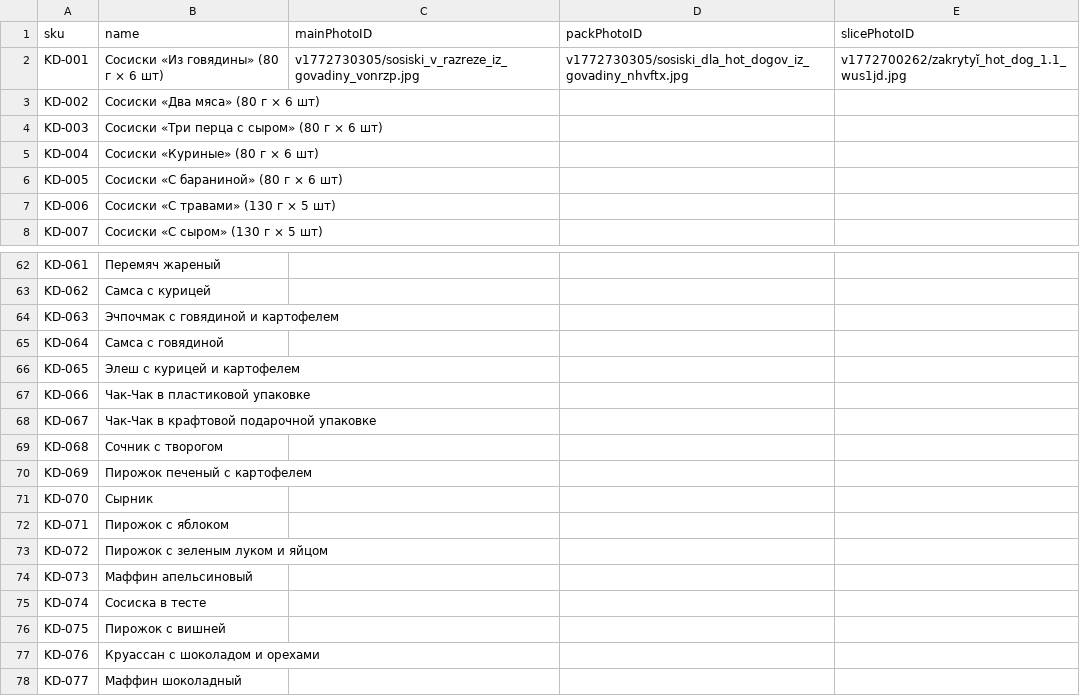
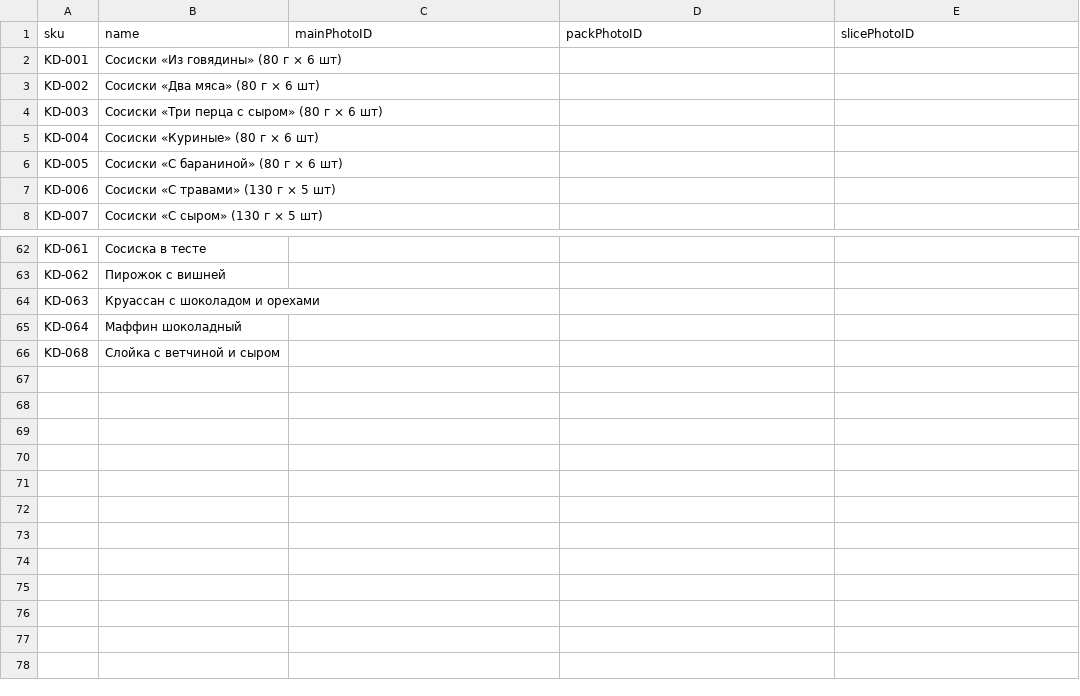
Before and after one commit to sltndevelopments/pepperoni-api, a CSV file: docs/ids-for-google-sheet.csv, drawn as a sheet; only a part is shown, gaps mark what is left out; removed rows and columns are numbered as before the commit, all else as after; the diff covers the shown part only; the diff names each change by its address in the sheet, - before the commit and + after, or states it on an @@ line.

```diff
--- a/docs/ids-for-google-sheet.csv
+++ b/docs/ids-for-google-sheet.csv
-C2 (mainPhotoID): v1772730305/sosiski_v_razreze_iz_govadiny_vonrzp.jpg
+C2 (mainPhotoID): (empty)
-D2 (packPhotoID): v1772730305/sosiski_dla_hot_dogov_iz_govadiny_nhvftx.jpg
+D2 (packPhotoID): (empty)
-E2 (slicePhotoID): v1772700262/zakrytyĭ_hot_dog_1.1_wus1jd.jpg
+E2 (slicePhotoID): (empty)
-B62 (name): Перемяч жареный
+B62 (name): Сосиска в тесте
-B63 (name): Самса с курицей
+B63 (name): Пирожок с вишней
-B64 (name): Эчпочмак с говядиной и картофелем
+B64 (name): Круассан с шоколадом и орехами
-B65 (name): Самса с говядиной
+B65 (name): Маффин шоколадный
-row 66: KD-065 | Элеш с курицей и картофелем
-row 67: KD-066 | Чак-Чак в пластиковой упаковке
-row 68: KD-067 | Чак-Чак в крафтовой подарочной упаковке
-B66 (name): Сочник с творогом
+B66 (name): Слойка с ветчиной и сыром
-row 70: KD-069 | Пирожок печеный с картофелем
-row 71: KD-070 | Сырник
-row 72: KD-071 | Пирожок с яблоком
-row 73: KD-072 | Пирожок с зеленым луком и яйцом
-row 74: KD-073 | Маффин апельсиновый
-row 75: KD-074 | Сосиска в тесте
-row 76: KD-075 | Пирожок с вишней
-row 77: KD-076 | Круассан с шоколадом и орехами
-row 78: KD-077 | Маффин шоколадный
```
Also changed, not shown: 5 added rows, 5 removed rows and 46 edited cells elsewhere in this file, 8 other files.
